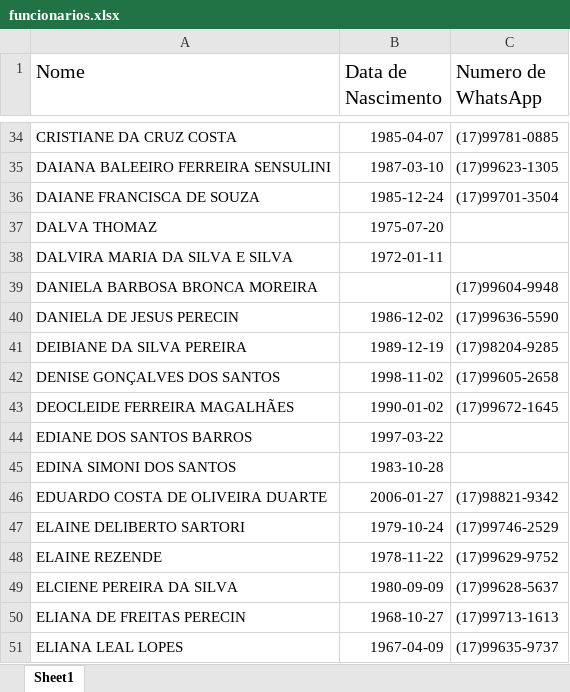
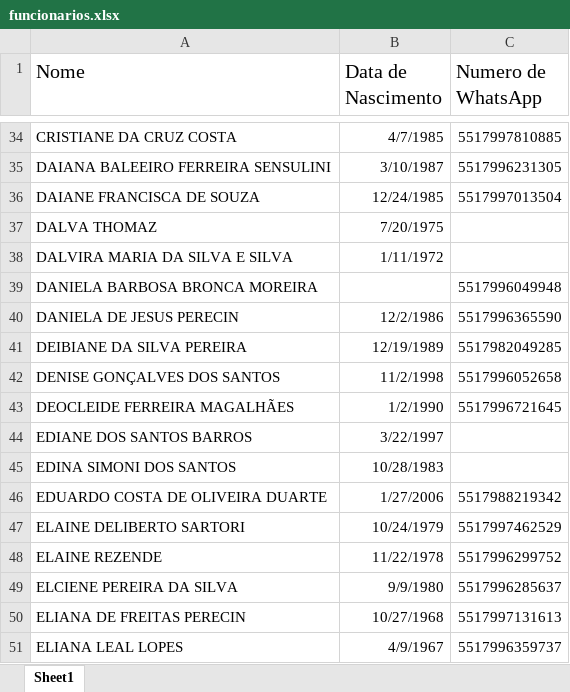
Before and after one commit to mateusfrmacedo/bot-whatsapp-sec, an Excel workbook: funcionarios.xlsx, sheet Sheet1, drawn as a sheet; only a part is shown, gaps mark what is left out; values as stored, in another font and other column widths than the file's, no borders; the diff covers the shown part only; the diff names each change by its address in the sheet, - before the commit and + after, or states it on an @@ line.

```diff
--- a/funcionarios.xlsx (sheet Sheet1)
+++ b/funcionarios.xlsx (sheet Sheet1)
-B34 (Data de Nascimento): 1985-04-07
+B34 (Data de Nascimento): 4/7/1985
-C34 (Numero de WhatsApp): (17)99781-0885
+C34 (Numero de WhatsApp): 5517997810885
-B35 (Data de Nascimento): 1987-03-10
+B35 (Data de Nascimento): 3/10/1987
-C35 (Numero de WhatsApp): (17)99623-1305
+C35 (Numero de WhatsApp): 5517996231305
-B36 (Data de Nascimento): 1985-12-24
+B36 (Data de Nascimento): 12/24/1985
-C36 (Numero de WhatsApp): (17)99701-3504
+C36 (Numero de WhatsApp): 5517997013504
-B37 (Data de Nascimento): 1975-07-20
+B37 (Data de Nascimento): 7/20/1975
-B38 (Data de Nascimento): 1972-01-11
+B38 (Data de Nascimento): 1/11/1972
-C39 (Numero de WhatsApp): (17)99604-9948
+C39 (Numero de WhatsApp): 5517996049948
-B40 (Data de Nascimento): 1986-12-02
+B40 (Data de Nascimento): 12/2/1986
-C40 (Numero de WhatsApp): (17)99636-5590
+C40 (Numero de WhatsApp): 5517996365590
-B41 (Data de Nascimento): 1989-12-19
+B41 (Data de Nascimento): 12/19/1989
-C41 (Numero de WhatsApp): (17)98204-9285
+C41 (Numero de WhatsApp): 5517982049285
-B42 (Data de Nascimento): 1998-11-02
+B42 (Data de Nascimento): 11/2/1998
-C42 (Numero de WhatsApp): (17)99605-2658
+C42 (Numero de WhatsApp): 5517996052658
-B43 (Data de Nascimento): 1990-01-02
+B43 (Data de Nascimento): 1/2/1990
-C43 (Numero de WhatsApp): (17)99672-1645
+C43 (Numero de WhatsApp): 5517996721645
-B44 (Data de Nascimento): 1997-03-22
+B44 (Data de Nascimento): 3/22/1997
-B45 (Data de Nascimento): 1983-10-28
+B45 (Data de Nascimento): 10/28/1983
-B46 (Data de Nascimento): 2006-01-27
+B46 (Data de Nascimento): 1/27/2006
-C46 (Numero de WhatsApp): (17)98821-9342
+C46 (Numero de WhatsApp): 5517988219342
-B47 (Data de Nascimento): 1979-10-24
+B47 (Data de Nascimento): 10/24/1979
-C47 (Numero de WhatsApp): (17)99746-2529
+C47 (Numero de WhatsApp): 5517997462529
-B48 (Data de Nascimento): 1978-11-22
+B48 (Data de Nascimento): 11/22/1978
-C48 (Numero de WhatsApp): (17)99629-9752
+C48 (Numero de WhatsApp): 5517996299752
-B49 (Data de Nascimento): 1980-09-09
+B49 (Data de Nascimento): 9/9/1980
-C49 (Numero de WhatsApp): (17)99628-5637
+C49 (Numero de WhatsApp): 5517996285637
-B50 (Data de Nascimento): 1968-10-27
+B50 (Data de Nascimento): 10/27/1968
-C50 (Numero de WhatsApp): (17)99713-1613
+C50 (Numero de WhatsApp): 5517997131613
-B51 (Data de Nascimento): 1967-04-09
+B51 (Data de Nascimento): 4/9/1967
-C51 (Numero de WhatsApp): (17)99635-9737
+C51 (Numero de WhatsApp): 5517996359737
```
Also changed, not shown: 1 added row, 1 removed row and 300 edited cells elsewhere in this sheet, 2 other files.
